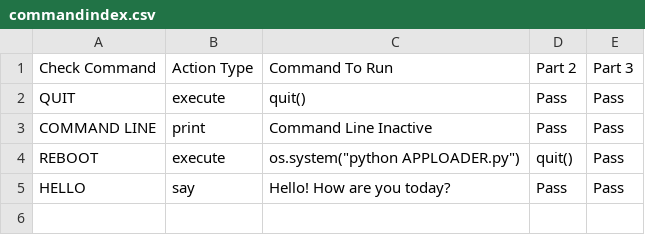
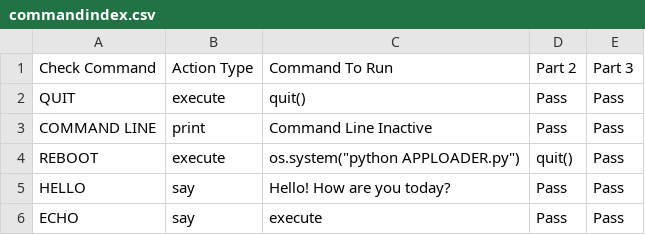
Before and after one commit to samjtdrew/EDEN, a CSV file: commandindex.csv, drawn as a sheet.

Commit message:
Add files via upload

```diff
--- a/commandindex.csv
+++ b/commandindex.csv
@@ -5 +5,2 @@ REBOOT,execute,"os.system(""python APPLOADER.py"")",quit(),Pass
 HELLO,say,Hello! How are you today?,Pass,Pass
+ECHO,say,execute,Pass,Pass
```
